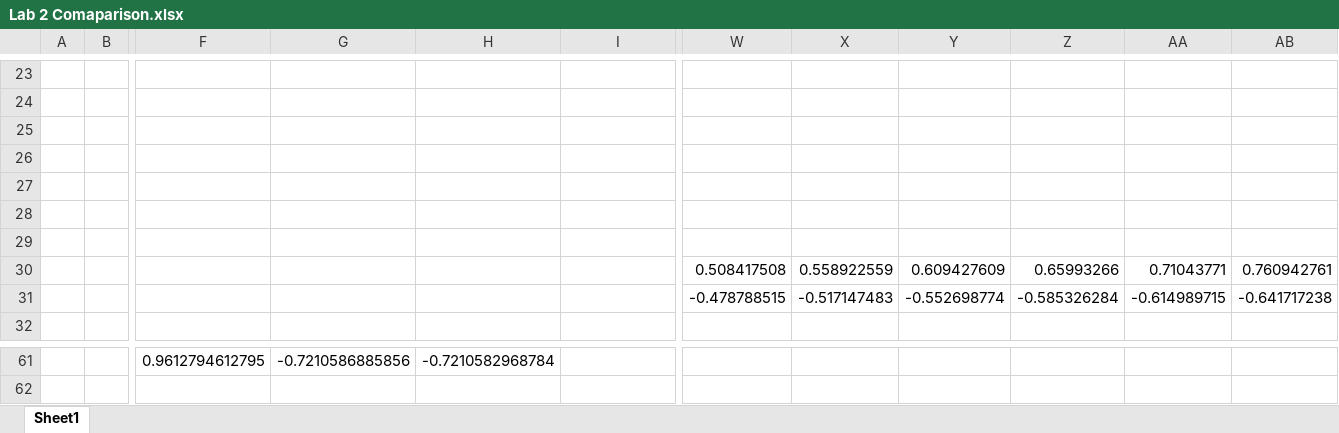
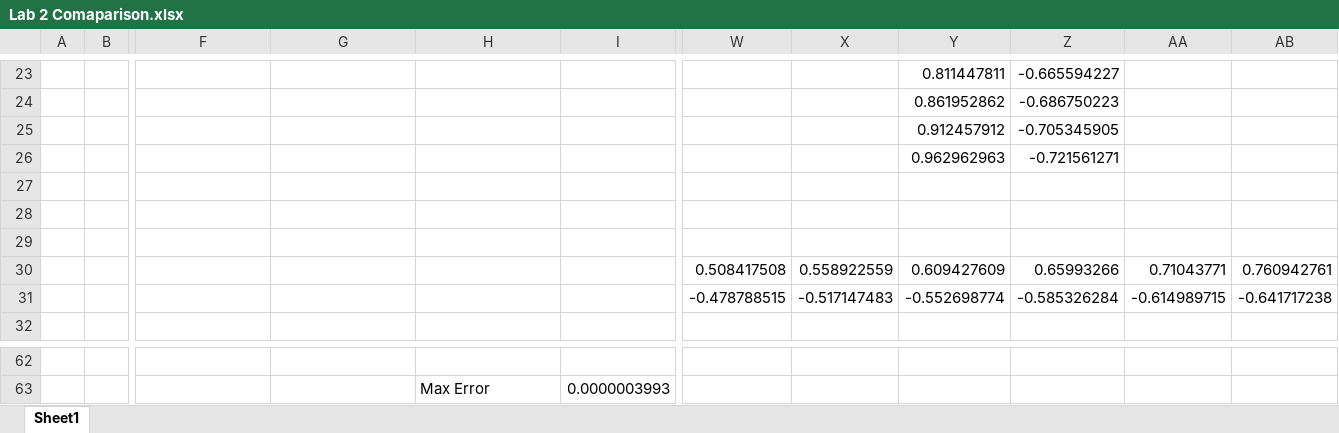
Before and after one commit to alievgithub/MIPT_computer_math, an Excel workbook: 6th semester/Lab 2/Lab 2 Comaparison.xlsx, sheet Sheet1, drawn as a sheet; only a part is shown, gaps mark what is left out; values as stored, in another font and other column widths than the file's, no borders; charts and pictures not drawn; addresses are those after the commit; rows hold the shown columns only; the diff covers the shown part only; the diff names each change by its address in the sheet, - before the commit and + after, or states it on an @@ line.

```diff
--- a/6th semester/Lab 2/Lab 2 Comaparison.xlsx (sheet Sheet1)
+++ b/6th semester/Lab 2/Lab 2 Comaparison.xlsx (sheet Sheet1)
-Y23: (empty)
+Y23: 0.811447811
-Z23: (empty)
+Z23: -0.665594227
-Y24: (empty)
+Y24: 0.861952862
-Z24: (empty)
+Z24: -0.686750223
-Y25: (empty)
+Y25: 0.912457912
-Z25: (empty)
+Z25: -0.705345905
-row 26: (empty)
+row 26:  |  |  |  |  |  |  |  | 0.962962963 | -0.721561271
-row 62:  |  | 0.9612794612795 | -0.7210586885856 | -0.7210582968784
+row 62: (empty)
+row 63:  |  |  |  | Max Error | 0.0000003993
```
Also changed, not shown: 25 added rows, 24 removed rows and 34 edited cells elsewhere in this sheet, charts or pictures, 1 other file.
